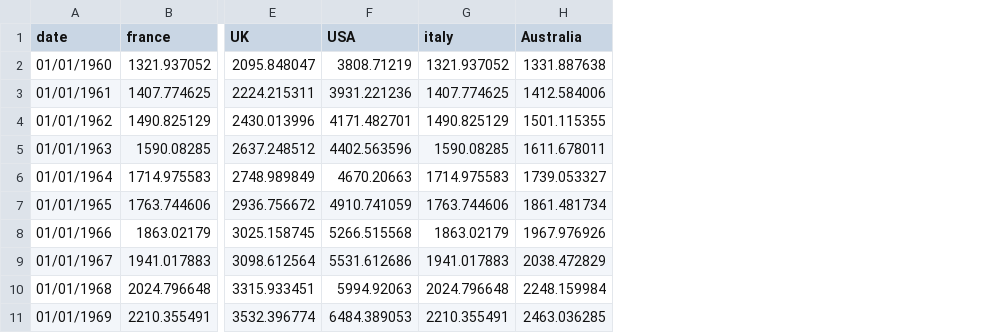
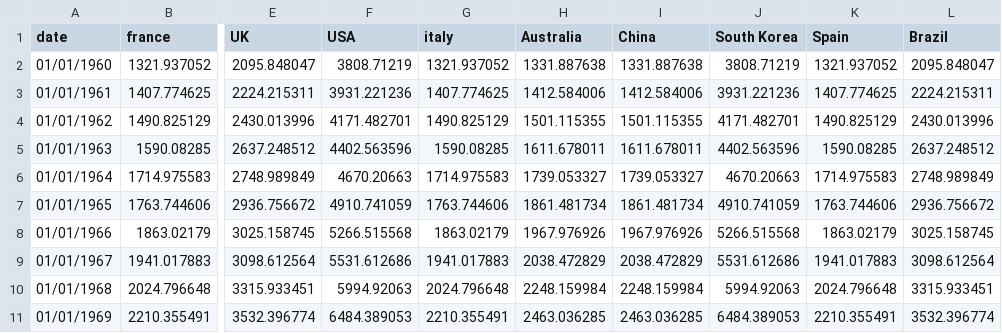
Before and after one commit to ft-interactive/visual-vocabulary, a CSV file: small-multiples/fake-data.csv, drawn as a sheet; only a part is shown, gaps mark what is left out; the diff names each change by its address in the sheet, - before the commit and + after, or states it on an @@ line.

```diff
--- a/small-multiples/fake-data.csv
+++ b/small-multiples/fake-data.csv
+column I (China), rows 2-11: 1331.887638 | 1412.584006 | 1501.115355 | 1611.678011 | 1739.053327 | 1861.481734 | 1967.976926 | 2038.472829 | 2248.159984 | 2463.036285
+column J (South Korea), rows 2-11: 3808.71219 | 3931.221236 | 4171.482701 | 4402.563596 | 4670.20663 | 4910.741059 | 5266.515568 | 5531.612686 | 5994.92063 | 6484.389053
+column K (Spain), rows 2-11: 1321.937052 | 1407.774625 | 1490.825129 | 1590.08285 | 1714.975583 | 1763.744606 | 1863.02179 | 1941.017883 | 2024.796648 | 2210.355491
+column L (Brazil), rows 2-11: 2095.848047 | 2224.215311 | 2430.013996 | 2637.248512 | 2748.989849 | 2936.756672 | 3025.158745 | 3098.612564 | 3315.933451 | 3532.396774
```
Also changed, not shown: 1 other file.
